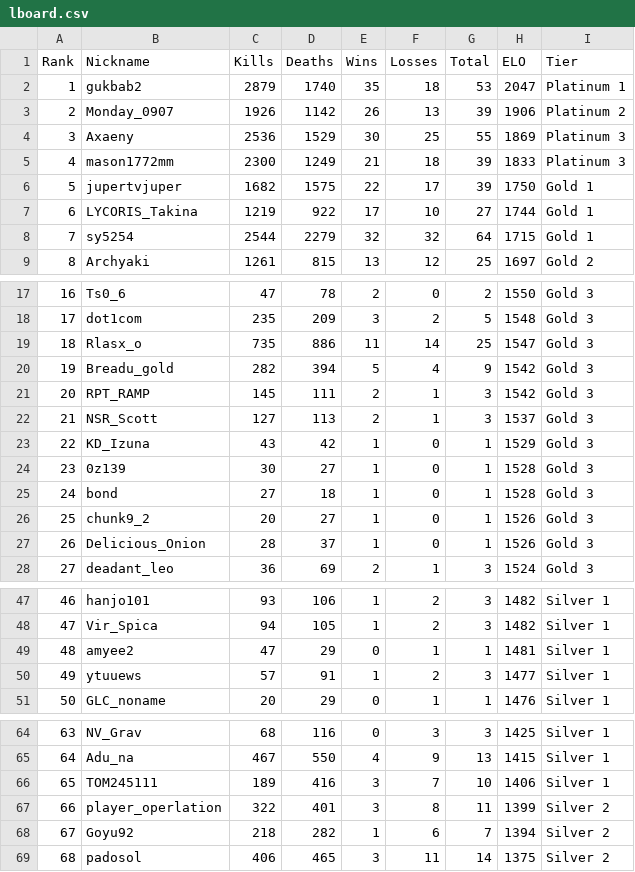
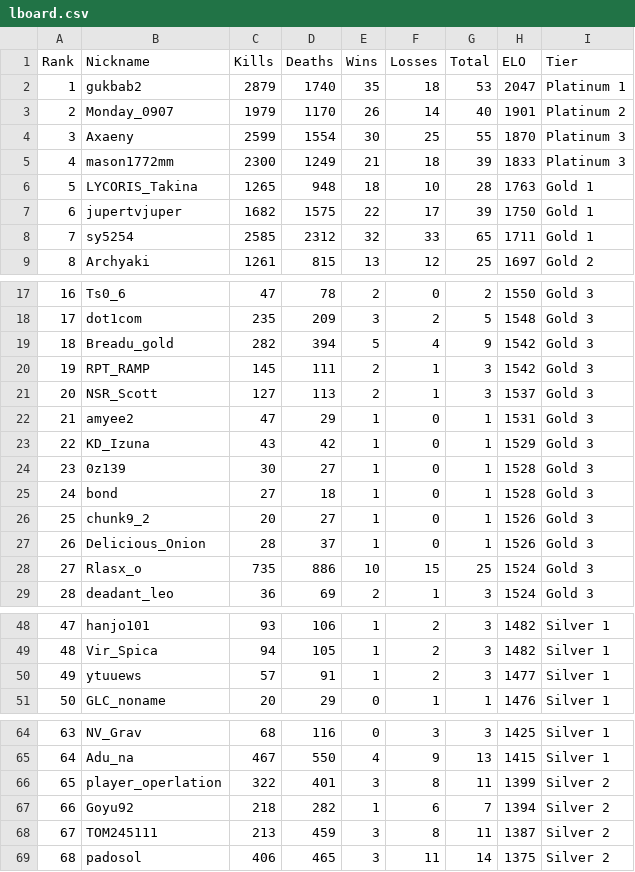
Before and after one commit to Yusi0/KPFM, a CSV file: lboard.csv, drawn as a sheet; only a part is shown, gaps mark what is left out; removed rows and columns are numbered as before the commit, all else as after; the diff names each change by its address in the sheet, - before the commit and + after, or states it on an @@ line.

Commit message:
Update lboard.csv

```diff
--- a/lboard.csv
+++ b/lboard.csv
-C3 (Kills): 1926
+C3 (Kills): 1979
-D3 (Deaths): 1142
+D3 (Deaths): 1170
-F3 (Losses): 13
+F3 (Losses): 14
-G3 (Total): 39
+G3 (Total): 40
-H3 (ELO): 1906
+H3 (ELO): 1901
-C4 (Kills): 2536
+C4 (Kills): 2599
-D4 (Deaths): 1529
+D4 (Deaths): 1554
-H4 (ELO): 1869
+H4 (ELO): 1870
+row 6: 5 | LYCORIS_Takina | 1265 | 948 | 18 | 10 | 28 | 1763 | Gold 1
@@ column A (Rank) renumbered between rows 7 and 67 @@
-row 7: 6 | LYCORIS_Takina | 1219 | 922 | 17 | 10 | 27 | 1744 | Gold 1
-C8 (Kills): 2544
+C8 (Kills): 2585
-D8 (Deaths): 2279
+D8 (Deaths): 2312
-F8 (Losses): 32
+F8 (Losses): 33
-G8 (Total): 64
+G8 (Total): 65
-H8 (ELO): 1715
+H8 (ELO): 1711
-row 19: 18 | Rlasx_o | 735 | 886 | 11 | 14 | 25 | 1547 | Gold 3
+row 22: 21 | amyee2 | 47 | 29 | 1 | 0 | 1 | 1531 | Gold 3
+row 28: 27 | Rlasx_o | 735 | 886 | 10 | 15 | 25 | 1524 | Gold 3
-row 49: 48 | amyee2 | 47 | 29 | 0 | 1 | 1 | 1481 | Silver 1
-row 66: 65 | TOM245111 | 189 | 416 | 3 | 7 | 10 | 1406 | Silver 1
+row 68: 67 | TOM245111 | 213 | 459 | 3 | 8 | 11 | 1387 | Silver 2
```
